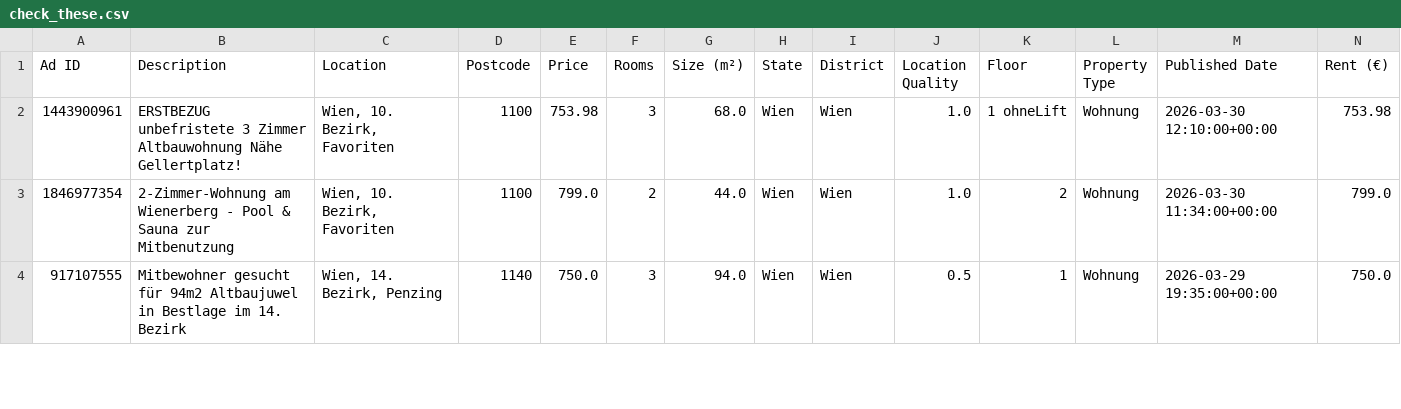
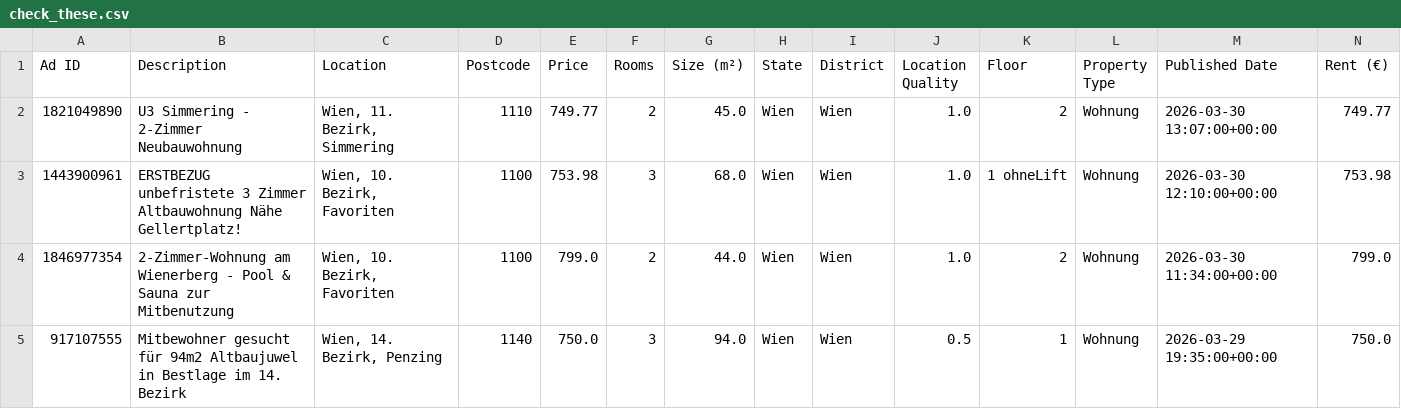
Before and after one commit to AthomsG/renting-in-vienna, a CSV file: check_these.csv, drawn as a sheet; only a part is shown; rows hold the shown columns only; the diff names each change by its address in the sheet, - before the commit and + after, or states it on an @@ line.

```diff
--- a/check_these.csv
+++ b/check_these.csv
+row 2: 1821049890 | U3 Simmering - 2-Zimmer Neubauwohnung | Wien, 11. Bezirk, Simmering | 1110 | 749.77 | 2 | 45.0 | Wien | Wien | 1.0 | 2 | Wohnung | 2026-03-30 13:07:00+00:00 | 749.77
```
Also changed, not shown: 2 other files.
